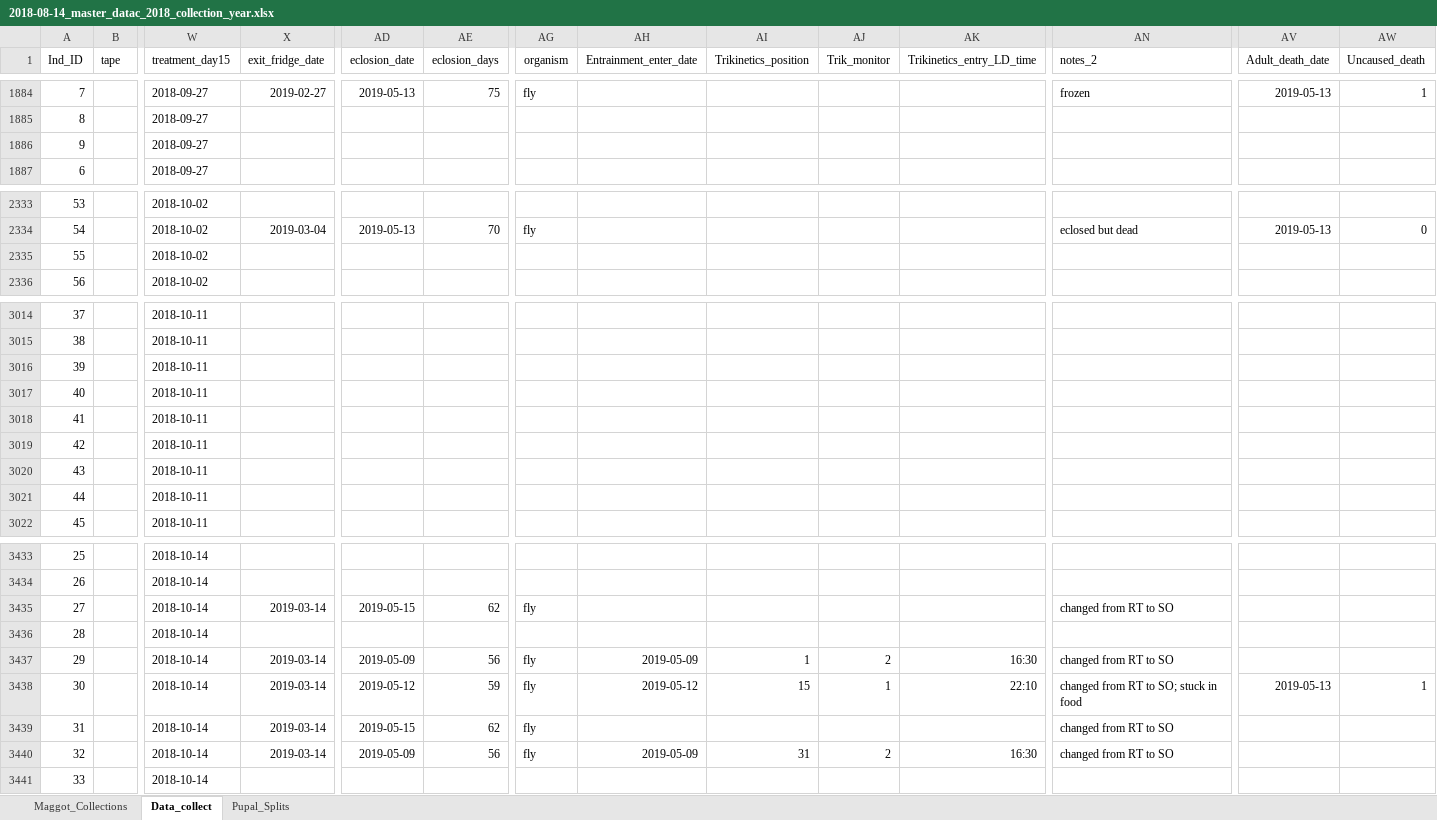
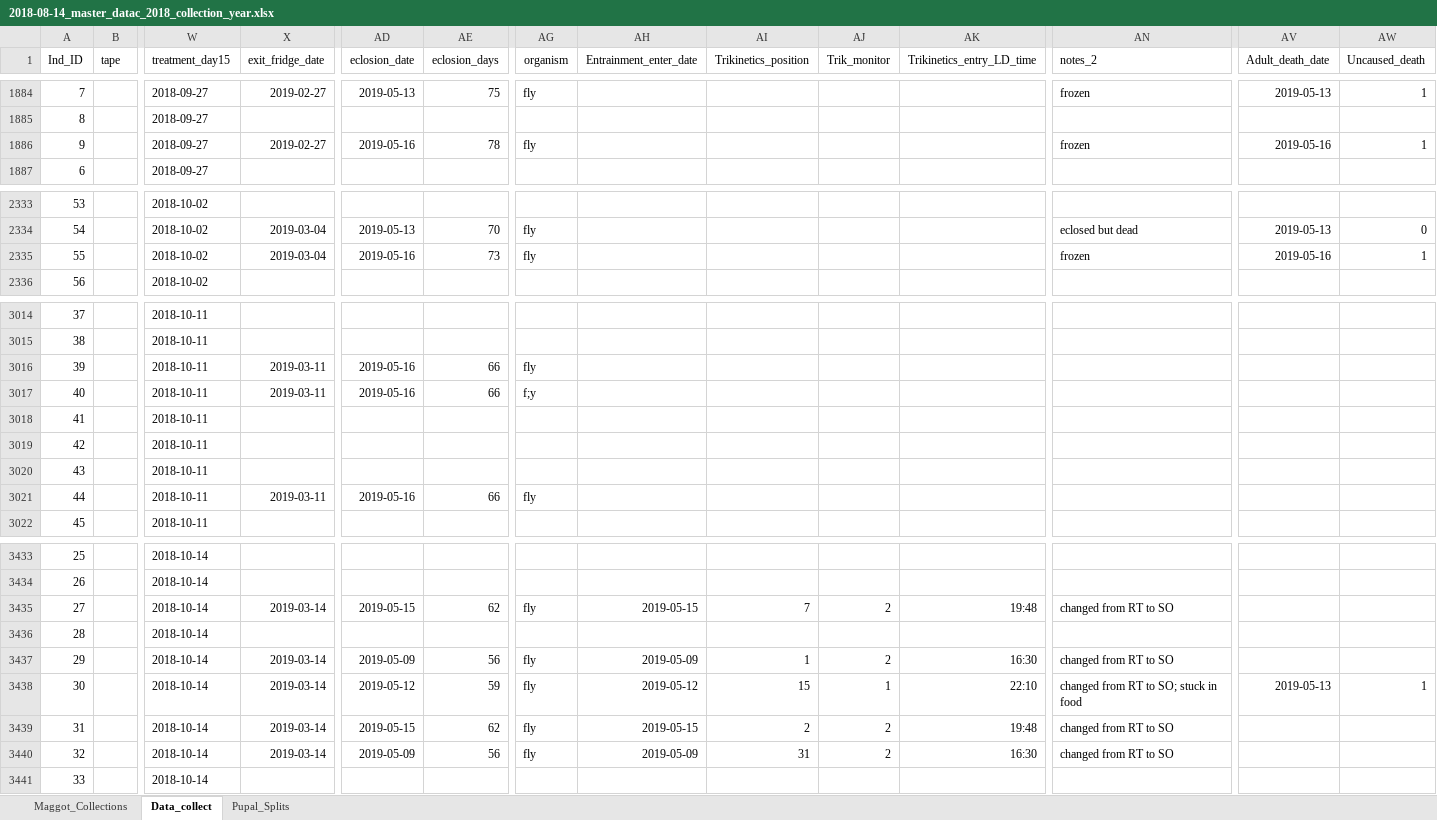
Before and after one commit to adnguyen/Circadian_rhythm_runs_seasonal_timing, an Excel workbook: Data/2018-08-14_master_datac_2018_collection_year.xlsx, sheet Data_collect, drawn as a sheet; only a part is shown, gaps mark what is left out; values as stored, in another font and other column widths than the file's, no borders; the diff covers the shown part only; the diff names each change by its address in the sheet, - before the commit and + after, or states it on an @@ line.

Commit message:
data update 2019-05-16

```diff
--- a/Data/2018-08-14_master_datac_2018_collection_year.xlsx (sheet Data_collect)
+++ b/Data/2018-08-14_master_datac_2018_collection_year.xlsx (sheet Data_collect)
-X1886 (exit_fridge_date): (empty)
+X1886 (exit_fridge_date): 2019-02-27
-AD1886 (eclosion_date): (empty)
+AD1886 (eclosion_date): 2019-05-16
-AE1886 (eclosion_days): (empty)
+AE1886 (eclosion_days): 78
-AG1886 (organism): (empty)
+AG1886 (organism): fly
-AN1886 (notes_2): (empty)
+AN1886 (notes_2): frozen
-AV1886 (Adult_death_date): (empty)
+AV1886 (Adult_death_date): 2019-05-16
-AW1886 (Uncaused_death): (empty)
+AW1886 (Uncaused_death): 1
-X2335 (exit_fridge_date): (empty)
+X2335 (exit_fridge_date): 2019-03-04
-AD2335 (eclosion_date): (empty)
+AD2335 (eclosion_date): 2019-05-16
-AE2335 (eclosion_days): (empty)
+AE2335 (eclosion_days): 73
-AG2335 (organism): (empty)
+AG2335 (organism): fly
-AN2335 (notes_2): (empty)
+AN2335 (notes_2): frozen
-AV2335 (Adult_death_date): (empty)
+AV2335 (Adult_death_date): 2019-05-16
-AW2335 (Uncaused_death): (empty)
+AW2335 (Uncaused_death): 1
-X3016:X3017 (exit_fridge_date): (empty)
+X3016:X3017 (exit_fridge_date): 2019-03-11
-AD3016:AD3017 (eclosion_date): (empty)
+AD3016:AD3017 (eclosion_date): 2019-05-16
-AE3016:AE3017 (eclosion_days): (empty)
+AE3016:AE3017 (eclosion_days): 66
-AG3016 (organism): (empty)
+AG3016 (organism): fly
-AG3017 (organism): (empty)
+AG3017 (organism): f;y
-X3021 (exit_fridge_date): (empty)
+X3021 (exit_fridge_date): 2019-03-11
-AD3021 (eclosion_date): (empty)
+AD3021 (eclosion_date): 2019-05-16
-AE3021 (eclosion_days): (empty)
+AE3021 (eclosion_days): 66
-AG3021 (organism): (empty)
+AG3021 (organism): fly
-AH3435 (Entrainment_enter_date): (empty)
+AH3435 (Entrainment_enter_date): 2019-05-15
-AI3435 (Trikinetics_position): (empty)
+AI3435 (Trikinetics_position): 7
-AJ3435 (Trik_monitor): (empty)
+AJ3435 (Trik_monitor): 2
-AK3435 (Trikinetics_entry_LD_time): (empty)
+AK3435 (Trikinetics_entry_LD_time): 19:48
-AH3439 (Entrainment_enter_date): (empty)
+AH3439 (Entrainment_enter_date): 2019-05-15
-AI3439 (Trikinetics_position): (empty)
+AI3439 (Trikinetics_position): 2
-AJ3439 (Trik_monitor): (empty)
+AJ3439 (Trik_monitor): 2
-AK3439 (Trikinetics_entry_LD_time): (empty)
+AK3439 (Trikinetics_entry_LD_time): 19:48
```
Also changed, not shown: 75 edited cells elsewhere in this sheet, Data/Storage/2018_storage_minus80_information.xlsx, 1 other file.
